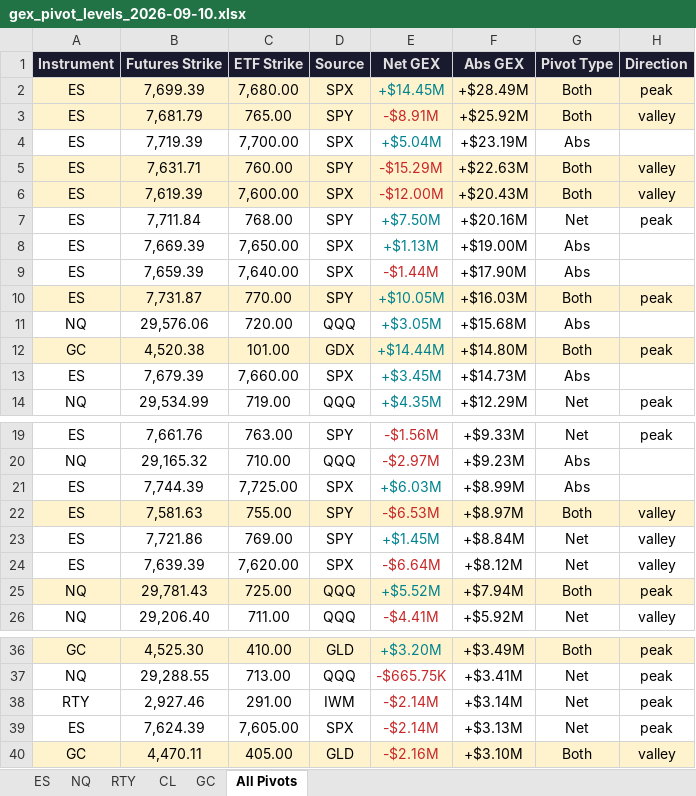
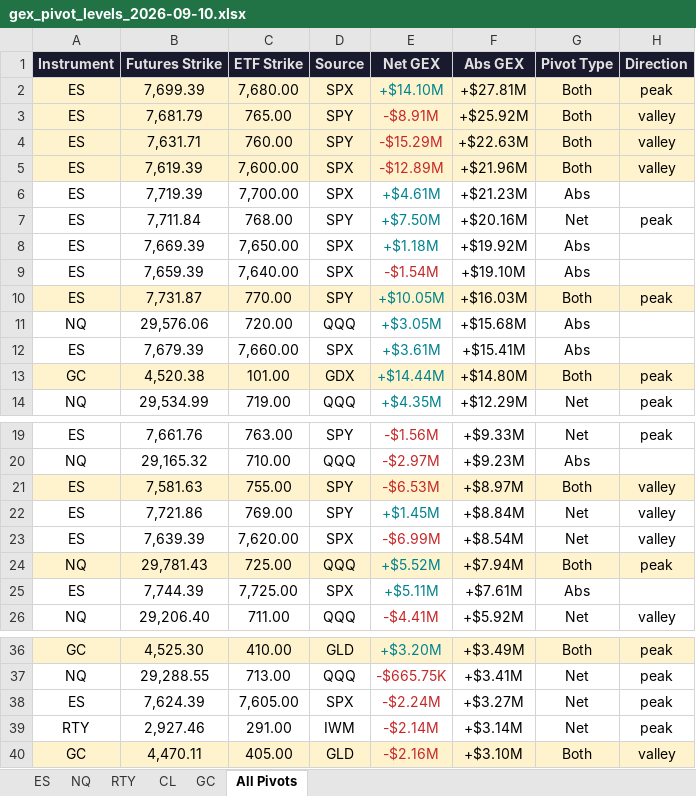
Before and after one commit to samidor/futures-levels, an Excel workbook: gex_pivot_levels_2026-09-10.xlsx, sheet All Pivots, drawn as a sheet; only a part is shown, gaps mark what is left out; values as stored, in another font and other column widths than the file's, no borders; removed rows and columns are numbered as before the commit, all else as after; the diff names each change by its address in the sheet, - before the commit and + after, or states it on an @@ line.

```diff
--- a/gex_pivot_levels_2026-09-10.xlsx (sheet All Pivots)
+++ b/gex_pivot_levels_2026-09-10.xlsx (sheet All Pivots)
-E2 (Net GEX): +$14.45M
+E2 (Net GEX): +$14.10M
-F2 (Abs GEX): +$28.49M
+F2 (Abs GEX): +$27.81M
-row 4: ES | 7,719.39 | 7,700.00 | SPX | +$5.04M | +$23.19M | Abs
-E5 (Net GEX): -$12.00M
+E5 (Net GEX): -$12.89M
-F5 (Abs GEX): +$20.43M
+F5 (Abs GEX): +$21.96M
+row 6: ES | 7,719.39 | 7,700.00 | SPX | +$4.61M | +$21.23M | Abs
-E8 (Net GEX): +$1.13M
+E8 (Net GEX): +$1.18M
-F8 (Abs GEX): +$19.00M
+F8 (Abs GEX): +$19.92M
-E9 (Net GEX): -$1.44M
+E9 (Net GEX): -$1.54M
-F9 (Abs GEX): +$17.90M
+F9 (Abs GEX): +$19.10M
+row 12: ES | 7,679.39 | 7,660.00 | SPX | +$3.61M | +$15.41M | Abs
-row 13: ES | 7,679.39 | 7,660.00 | SPX | +$3.45M | +$14.73M | Abs
-row 21: ES | 7,744.39 | 7,725.00 | SPX | +$6.03M | +$8.99M | Abs
-E23 (Net GEX): -$6.64M
+E23 (Net GEX): -$6.99M
-F23 (Abs GEX): +$8.12M
+F23 (Abs GEX): +$8.54M
+row 25: ES | 7,744.39 | 7,725.00 | SPX | +$5.11M | +$7.61M | Abs
+row 38: ES | 7,624.39 | 7,605.00 | SPX | -$2.24M | +$3.27M | Net | peak
-row 39: ES | 7,624.39 | 7,605.00 | SPX | -$2.14M | +$3.13M | Net | peak
```
Also changed, not shown: sheet ES, 38 other files.
